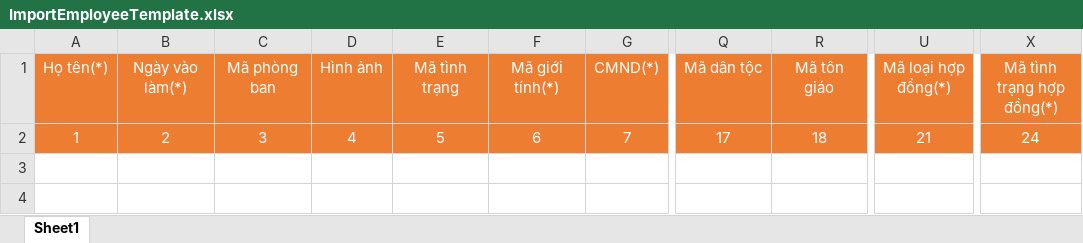
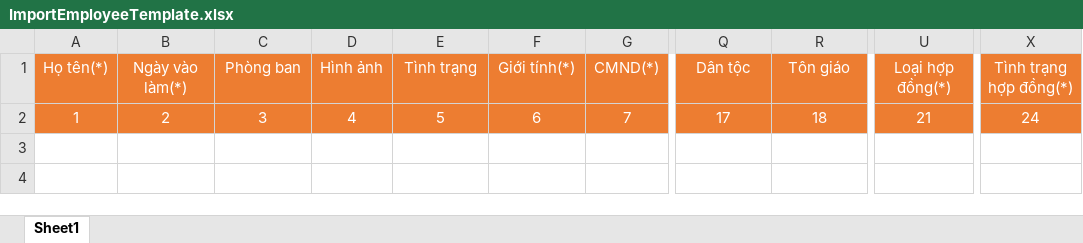
Before and after one commit to AkiyoshiTeam/Database, an Excel workbook: ImportEmployeeTemplate.xlsx, sheet Sheet1, drawn as a sheet; only a part is shown, gaps mark what is left out; values as stored, in another font and other column widths than the file's, no borders; the diff names each change by its address in the sheet, - before the commit and + after, or states it on an @@ line.

```diff
--- a/ImportEmployeeTemplate.xlsx (sheet Sheet1)
+++ b/ImportEmployeeTemplate.xlsx (sheet Sheet1)
-C1: Mã phòng ban
+C1: Phòng ban
-E1: Mã tình trạng
+E1: Tình trạng
-F1: Mã giới tính(*)
+F1: Giới tính(*)
-Q1: Mã dân tộc
+Q1: Dân tộc
-R1: Mã tôn giáo
+R1: Tôn giáo
-U1: Mã loại hợp đồng(*)
+U1: Loại hợp đồng(*)
-X1: Mã tình trạng hợp đồng(*)
+X1: Tình trạng hợp đồng(*)
```
Also changed, not shown: ImportEmployeeTemplateDemo.xlsx.
